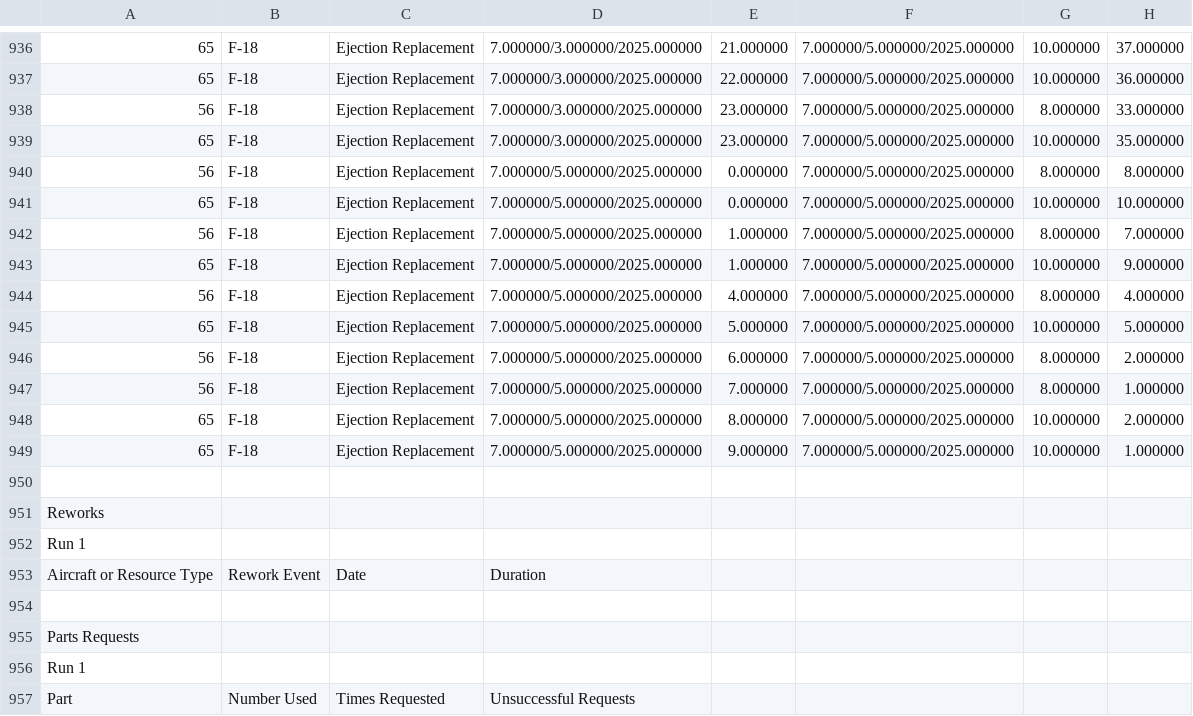
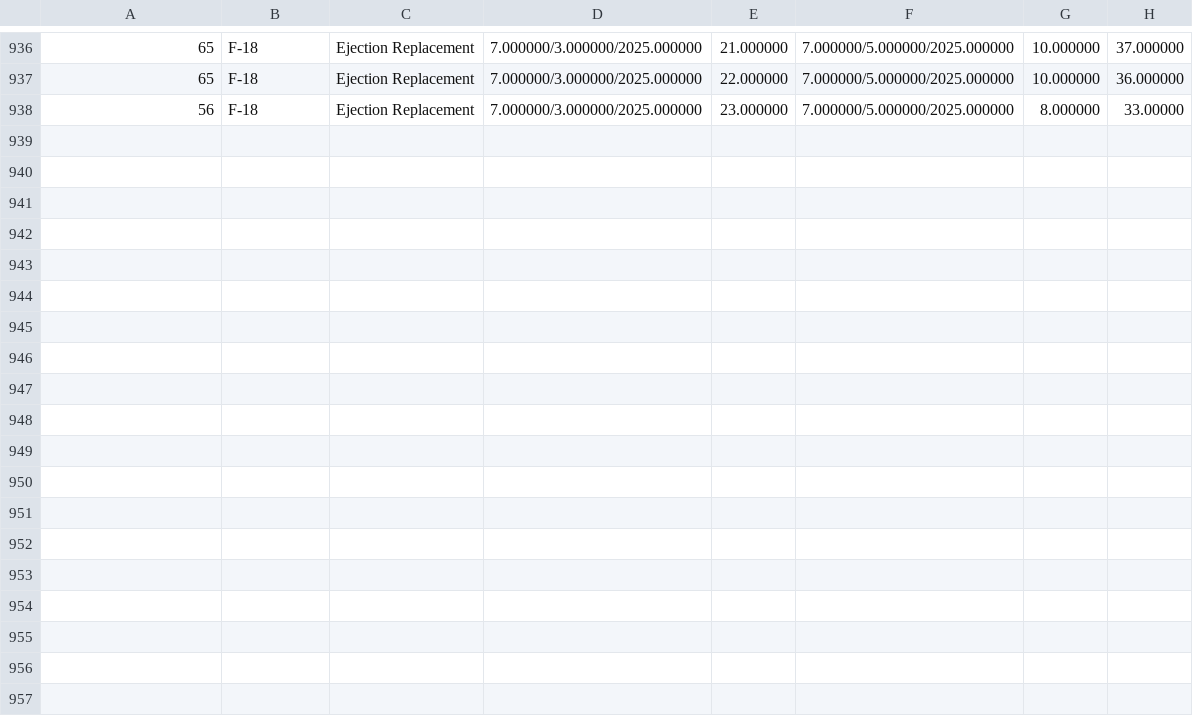
Before and after one commit to jsmit018/Capstone_SWAS, a CSV file: SWAS/output.csv, drawn as a sheet; only a part is shown, gaps mark what is left out; the diff covers the shown part only; the diff names each change by its address in the sheet, - before the commit and + after, or states it on an @@ line.

```diff
--- a/SWAS/output.csv
+++ b/SWAS/output.csv
-H938: 33.000000
+H938: 33.00000
-row 939: 65 | F-18 | Ejection Replacement | 7.000000/3.000000/2025.000000 | 23.000000 | 7.000000/5.000000/2025.000000 | 10.000000 | 35.000000
-row 940: 56 | F-18 | Ejection Replacement | 7.000000/5.000000/2025.000000 | 0.000000 | 7.000000/5.000000/2025.000000 | 8.000000 | 8.000000
-row 941: 65 | F-18 | Ejection Replacement | 7.000000/5.000000/2025.000000 | 0.000000 | 7.000000/5.000000/2025.000000 | 10.000000 | 10.000000
-row 942: 56 | F-18 | Ejection Replacement | 7.000000/5.000000/2025.000000 | 1.000000 | 7.000000/5.000000/2025.000000 | 8.000000 | 7.000000
-row 943: 65 | F-18 | Ejection Replacement | 7.000000/5.000000/2025.000000 | 1.000000 | 7.000000/5.000000/2025.000000 | 10.000000 | 9.000000
-row 944: 56 | F-18 | Ejection Replacement | 7.000000/5.000000/2025.000000 | 4.000000 | 7.000000/5.000000/2025.000000 | 8.000000 | 4.000000
-row 945: 65 | F-18 | Ejection Replacement | 7.000000/5.000000/2025.000000 | 5.000000 | 7.000000/5.000000/2025.000000 | 10.000000 | 5.000000
-row 946: 56 | F-18 | Ejection Replacement | 7.000000/5.000000/2025.000000 | 6.000000 | 7.000000/5.000000/2025.000000 | 8.000000 | 2.000000
-row 947: 56 | F-18 | Ejection Replacement | 7.000000/5.000000/2025.000000 | 7.000000 | 7.000000/5.000000/2025.000000 | 8.000000 | 1.000000
-row 948: 65 | F-18 | Ejection Replacement | 7.000000/5.000000/2025.000000 | 8.000000 | 7.000000/5.000000/2025.000000 | 10.000000 | 2.000000
-row 949: 65 | F-18 | Ejection Replacement | 7.000000/5.000000/2025.000000 | 9.000000 | 7.000000/5.000000/2025.000000 | 10.000000 | 1.000000
-row 950: (empty)
-row 951: Reworks
-row 952: Run 1
-row 953: Aircraft or Resource Type | Rework Event | Date | Duration
-row 954: (empty)
-row 955: Parts Requests
-row 956: Run 1
-row 957: Part | Number Used | Times Requested | Unsuccessful Requests
```
Also changed, not shown: 16 removed rows and 9 edited cells elsewhere in this file.
